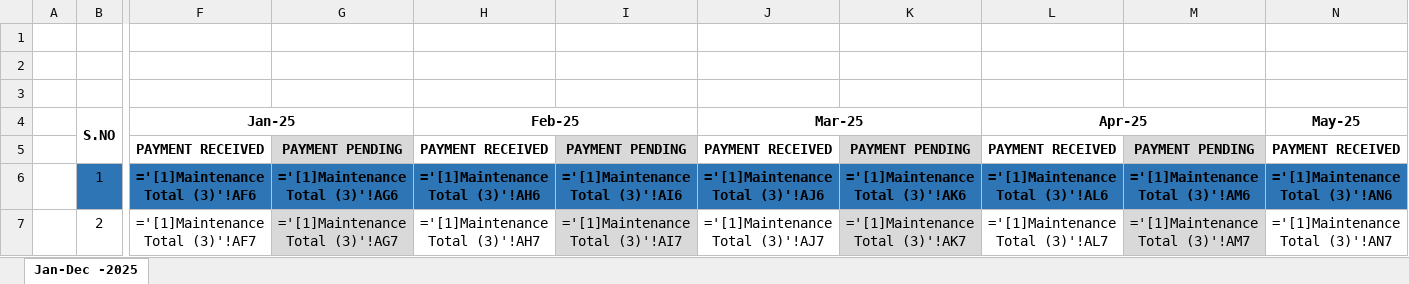
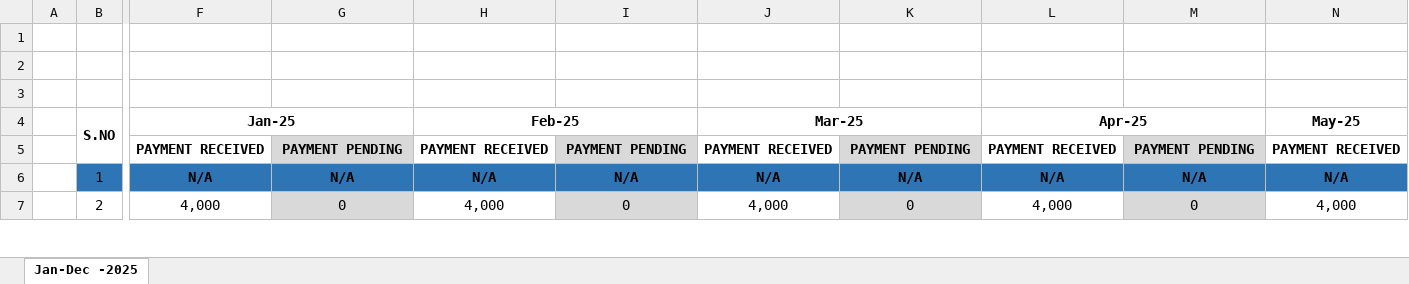
Before and after one commit to mujeeb2003/Society-Management, an Excel workbook: backend/prisma/2025.xlsx, sheet Jan-Dec -2025, drawn as a sheet; only a part is shown, gaps mark what is left out; values as stored, in another font and other column widths than the file's, no borders; formulas are shown in place of their values; conditional formats not drawn; the diff covers the shown part only; the diff names each change by its address in the sheet, - before the commit and + after, or states it on an @@ line.

Commit message:
Reports Update, Payment Dialog Update

```diff
--- a/backend/prisma/2025.xlsx (sheet Jan-Dec -2025)
+++ b/backend/prisma/2025.xlsx (sheet Jan-Dec -2025)
-F6 (Jan-25): ='[1]Maintenance Total (3)'!AF6
+F6 (Jan-25): N/A
-G6: ='[1]Maintenance Total (3)'!AG6
+G6: N/A
-H6 (Feb-25): ='[1]Maintenance Total (3)'!AH6
+H6 (Feb-25): N/A
-I6: ='[1]Maintenance Total (3)'!AI6
+I6: N/A
-J6 (Mar-25): ='[1]Maintenance Total (3)'!AJ6
+J6 (Mar-25): N/A
-K6: ='[1]Maintenance Total (3)'!AK6
+K6: N/A
-L6 (Apr-25): ='[1]Maintenance Total (3)'!AL6
+L6 (Apr-25): N/A
-M6: ='[1]Maintenance Total (3)'!AM6
+M6: N/A
-N6 (May-25): ='[1]Maintenance Total (3)'!AN6
+N6 (May-25): N/A
-F7 (Jan-25): ='[1]Maintenance Total (3)'!AF7
+F7 (Jan-25): 4,000
-G7: ='[1]Maintenance Total (3)'!AG7
+G7: 0
-H7 (Feb-25): ='[1]Maintenance Total (3)'!AH7
+H7 (Feb-25): 4,000
-I7: ='[1]Maintenance Total (3)'!AI7
+I7: 0
-J7 (Mar-25): ='[1]Maintenance Total (3)'!AJ7
+J7 (Mar-25): 4,000
-K7: ='[1]Maintenance Total (3)'!AK7
+K7: 0
-L7 (Apr-25): ='[1]Maintenance Total (3)'!AL7
+L7 (Apr-25): 4,000
-M7: ='[1]Maintenance Total (3)'!AM7
+M7: 0
-N7 (May-25): ='[1]Maintenance Total (3)'!AN7
+N7 (May-25): 4,000
```
Also changed, not shown: 1381 edited cells elsewhere in this sheet, 19 other files.
